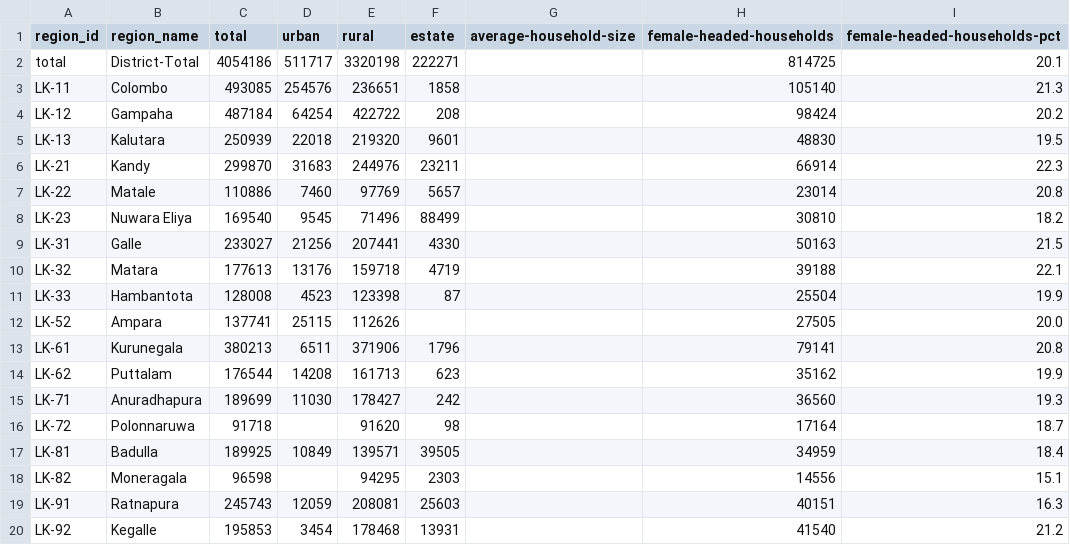
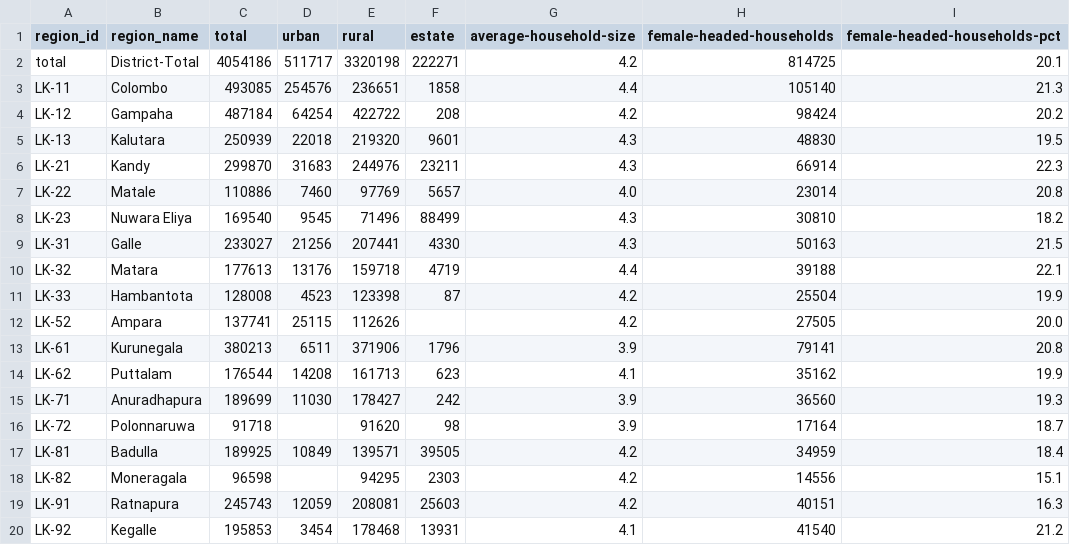
Before and after one commit to nuuuwan/lk_census_2001, a TSV file: data/household-structure/data.tsv, drawn as a sheet.

Commit message:
Update household data to set average household sizes in JSON and TSV formats

```diff
--- a/data/household-structure/data.tsv
+++ b/data/household-structure/data.tsv
@@ -1,20 +1,20 @@
 region_id	region_name	total	urban	rural	estate	average-household-size	female-headed-households	female-headed-households-pct
-total	District-Total	4054186	511717	3320198	222271		814725	20.1
-LK-11	Colombo	493085	254576	236651	1858		105140	21.3
-LK-12	Gampaha	487184	64254	422722	208		98424	20.2
-LK-13	Kalutara	250939	22018	219320	9601		48830	19.5
-LK-21	Kandy	299870	31683	244976	23211		66914	22.3
-LK-22	Matale	110886	7460	97769	5657		23014	20.8
-LK-23	Nuwara Eliya	169540	9545	71496	88499		30810	18.2
-LK-31	Galle	233027	21256	207441	4330		50163	21.5
-LK-32	Matara	177613	13176	159718	4719		39188	22.1
-LK-33	Hambantota	128008	4523	123398	87		25504	19.9
-LK-52	Ampara	137741	25115	112626			27505	20.0
-LK-61	Kurunegala	380213	6511	371906	1796		79141	20.8
-LK-62	Puttalam	176544	14208	161713	623		35162	19.9
-LK-71	Anuradhapura	189699	11030	178427	242		36560	19.3
-LK-72	Polonnaruwa	91718		91620	98		17164	18.7
-LK-81	Badulla	189925	10849	139571	39505		34959	18.4
-LK-82	Moneragala	96598		94295	2303		14556	15.1
-LK-91	Ratnapura	245743	12059	208081	25603		40151	16.3
-LK-92	Kegalle	195853	3454	178468	13931		41540	21.2
+total	District-Total	4054186	511717	3320198	222271	4.2	814725	20.1
+LK-11	Colombo	493085	254576	236651	1858	4.4	105140	21.3
+LK-12	Gampaha	487184	64254	422722	208	4.2	98424	20.2
+LK-13	Kalutara	250939	22018	219320	9601	4.3	48830	19.5
+LK-21	Kandy	299870	31683	244976	23211	4.3	66914	22.3
+LK-22	Matale	110886	7460	97769	5657	4.0	23014	20.8
+LK-23	Nuwara Eliya	169540	9545	71496	88499	4.3	30810	18.2
+LK-31	Galle	233027	21256	207441	4330	4.3	50163	21.5
+LK-32	Matara	177613	13176	159718	4719	4.4	39188	22.1
+LK-33	Hambantota	128008	4523	123398	87	4.2	25504	19.9
+LK-52	Ampara	137741	25115	112626		4.2	27505	20.0
+LK-61	Kurunegala	380213	6511	371906	1796	3.9	79141	20.8
+LK-62	Puttalam	176544	14208	161713	623	4.1	35162	19.9
+LK-71	Anuradhapura	189699	11030	178427	242	3.9	36560	19.3
+LK-72	Polonnaruwa	91718		91620	98	3.9	17164	18.7
+LK-81	Badulla	189925	10849	139571	39505	4.2	34959	18.4
+LK-82	Moneragala	96598		94295	2303	4.2	14556	15.1
+LK-91	Ratnapura	245743	12059	208081	25603	4.2	40151	16.3
+LK-92	Kegalle	195853	3454	178468	13931	4.1	41540	21.2
```
Also changed, not shown: 3 other files.
